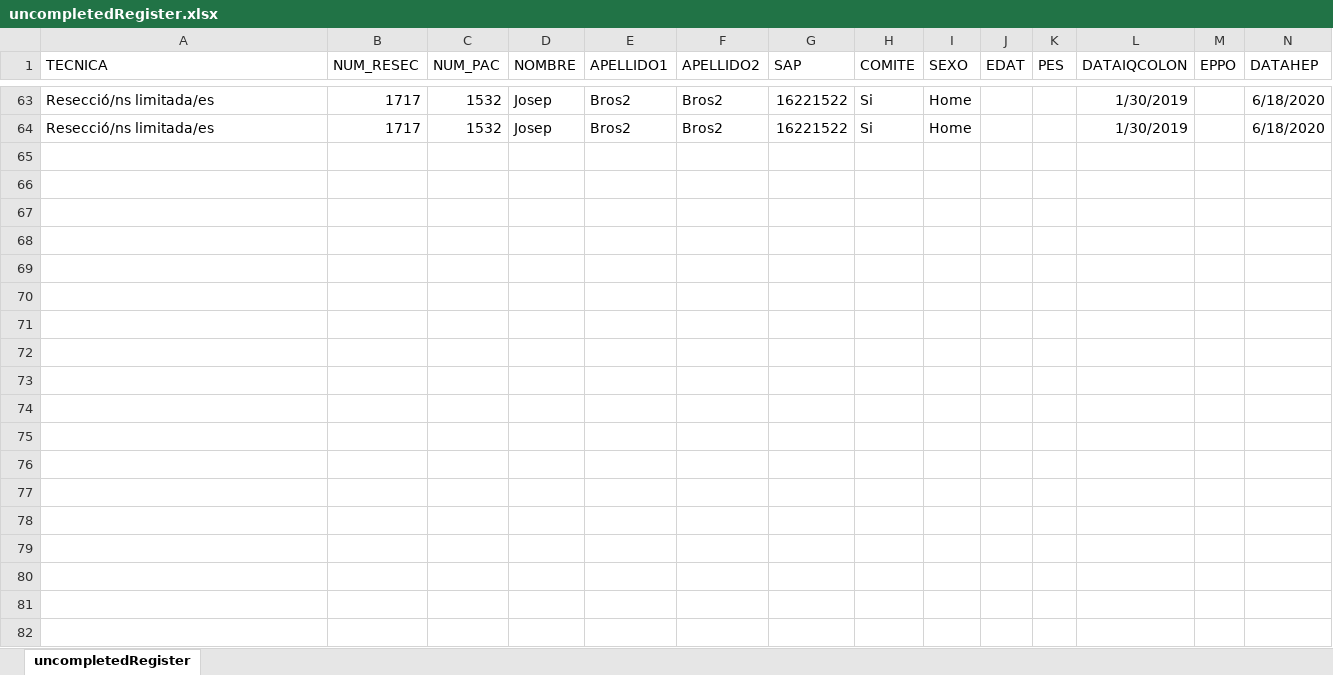
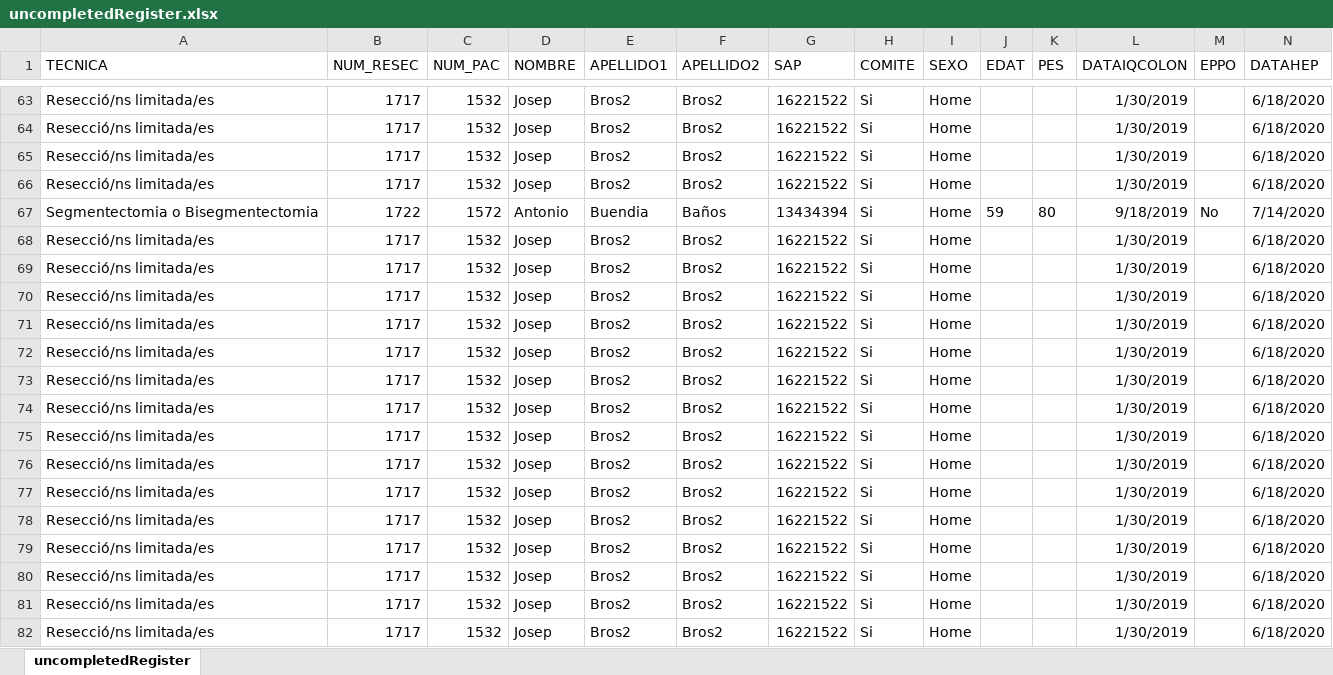
Before and after one commit to manel-castro/puppeteer, an Excel workbook: register/uncompletedRegister.xlsx, sheet uncompletedRegister, drawn as a sheet; only a part is shown, gaps mark what is left out; values as stored, in another font and other column widths than the file's, no borders; rows hold the shown columns only; the diff covers the shown part only; the diff names each change by its address in the sheet, - before the commit and + after, or states it on an @@ line.

```diff
--- a/register/uncompletedRegister.xlsx (sheet uncompletedRegister)
+++ b/register/uncompletedRegister.xlsx (sheet uncompletedRegister)
+row 65: Resecció/ns limitada/es | 1717 | 1532 | Josep | Bros2 | Bros2 | 16221522 | Si | Home |  |  | 1/30/2019 |  | 6/18/2020
+row 66: Resecció/ns limitada/es | 1717 | 1532 | Josep | Bros2 | Bros2 | 16221522 | Si | Home |  |  | 1/30/2019 |  | 6/18/2020
+row 67: Segmentectomia o Bisegmentectomia | 1722 | 1572 | Antonio | Buendia | Baños | 13434394 | Si | Home | 59 | 80 | 9/18/2019 | No | 7/14/2020
+row 68: Resecció/ns limitada/es | 1717 | 1532 | Josep | Bros2 | Bros2 | 16221522 | Si | Home |  |  | 1/30/2019 |  | 6/18/2020
+row 69: Resecció/ns limitada/es | 1717 | 1532 | Josep | Bros2 | Bros2 | 16221522 | Si | Home |  |  | 1/30/2019 |  | 6/18/2020
+row 70: Resecció/ns limitada/es | 1717 | 1532 | Josep | Bros2 | Bros2 | 16221522 | Si | Home |  |  | 1/30/2019 |  | 6/18/2020
+row 71: Resecció/ns limitada/es | 1717 | 1532 | Josep | Bros2 | Bros2 | 16221522 | Si | Home |  |  | 1/30/2019 |  | 6/18/2020
+row 72: Resecció/ns limitada/es | 1717 | 1532 | Josep | Bros2 | Bros2 | 16221522 | Si | Home |  |  | 1/30/2019 |  | 6/18/2020
+row 73: Resecció/ns limitada/es | 1717 | 1532 | Josep | Bros2 | Bros2 | 16221522 | Si | Home |  |  | 1/30/2019 |  | 6/18/2020
+row 74: Resecció/ns limitada/es | 1717 | 1532 | Josep | Bros2 | Bros2 | 16221522 | Si | Home |  |  | 1/30/2019 |  | 6/18/2020
+row 75: Resecció/ns limitada/es | 1717 | 1532 | Josep | Bros2 | Bros2 | 16221522 | Si | Home |  |  | 1/30/2019 |  | 6/18/2020
+row 76: Resecció/ns limitada/es | 1717 | 1532 | Josep | Bros2 | Bros2 | 16221522 | Si | Home |  |  | 1/30/2019 |  | 6/18/2020
+row 77: Resecció/ns limitada/es | 1717 | 1532 | Josep | Bros2 | Bros2 | 16221522 | Si | Home |  |  | 1/30/2019 |  | 6/18/2020
+row 78: Resecció/ns limitada/es | 1717 | 1532 | Josep | Bros2 | Bros2 | 16221522 | Si | Home |  |  | 1/30/2019 |  | 6/18/2020
+row 79: Resecció/ns limitada/es | 1717 | 1532 | Josep | Bros2 | Bros2 | 16221522 | Si | Home |  |  | 1/30/2019 |  | 6/18/2020
+row 80: Resecció/ns limitada/es | 1717 | 1532 | Josep | Bros2 | Bros2 | 16221522 | Si | Home |  |  | 1/30/2019 |  | 6/18/2020
+row 81: Resecció/ns limitada/es | 1717 | 1532 | Josep | Bros2 | Bros2 | 16221522 | Si | Home |  |  | 1/30/2019 |  | 6/18/2020
+row 82: Resecció/ns limitada/es | 1717 | 1532 | Josep | Bros2 | Bros2 | 16221522 | Si | Home |  |  | 1/30/2019 |  | 6/18/2020
```
Also changed, not shown: 1 added row elsewhere in this sheet, register/completedRegister.xlsx, 1 other file.
